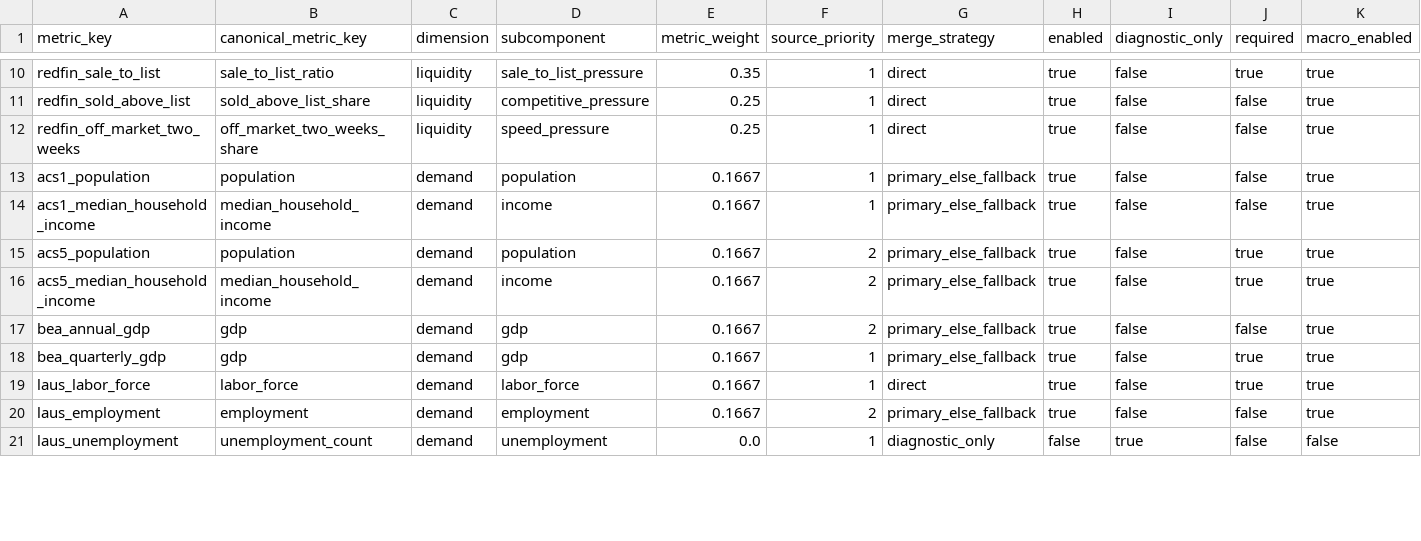
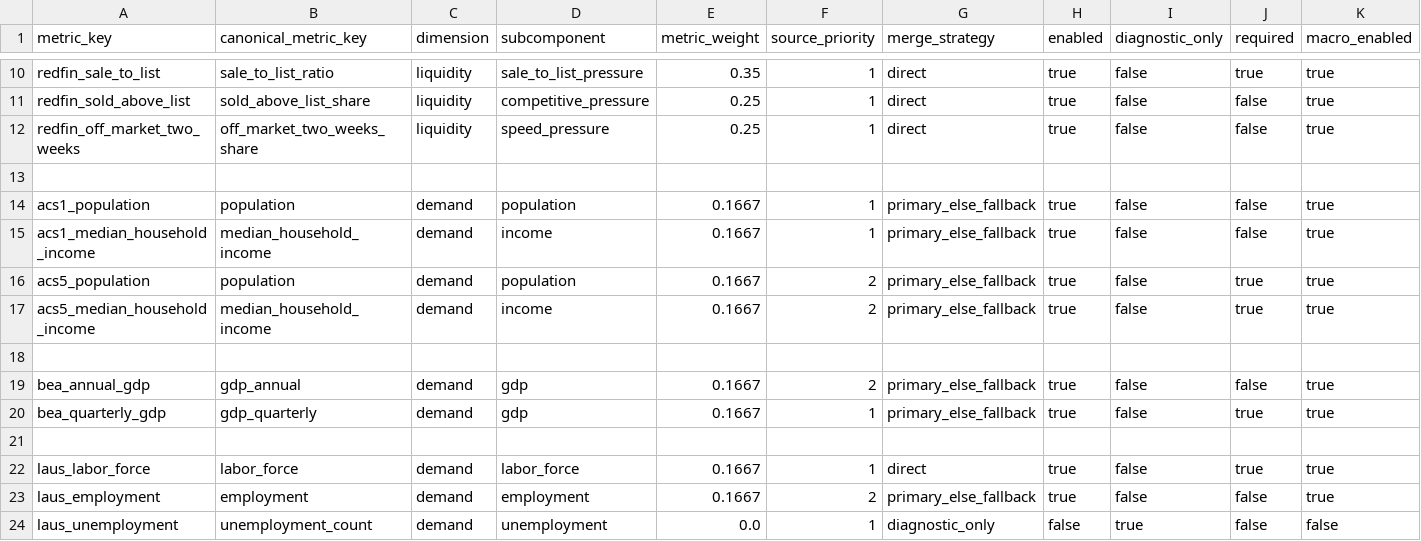
Before and after one commit to chineduezebuiroh/realestate-intel, a CSV file: config/metric_dimension_registry.csv, drawn as a sheet; only a part is shown, gaps mark what is left out; addresses are those after the commit; rows hold the shown columns only; the diff covers the shown part only; the diff names each change by its address in the sheet, - before the commit and + after, or states it on an @@ line.

Commit message:
Refactor GDP metrics and add labor/employment data
Updated GDP metrics to include annual and quarterly designations. Added new labor and employment metrics.

```diff
--- a/config/metric_dimension_registry.csv
+++ b/config/metric_dimension_registry.csv
+row 13: (empty)
+row 18: (empty)
-B19 (canonical_metric_key): gdp
+B19 (canonical_metric_key): gdp_annual
-B20 (canonical_metric_key): gdp
+B20 (canonical_metric_key): gdp_quarterly
+row 21: (empty)
```
Also changed, not shown: 5 added rows and 2 edited cells elsewhere in this file.
